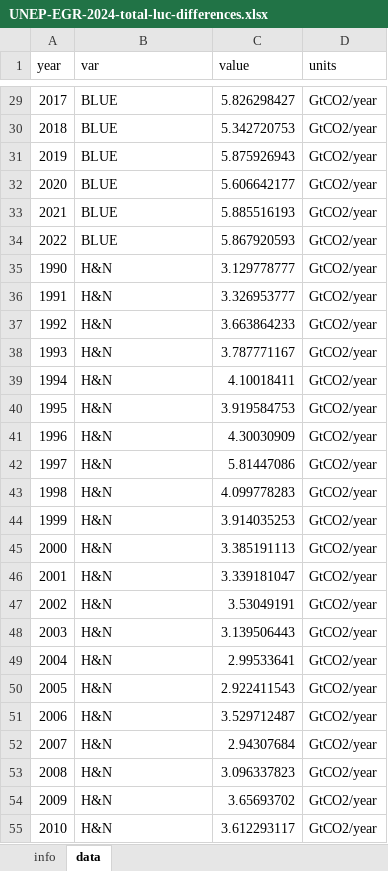
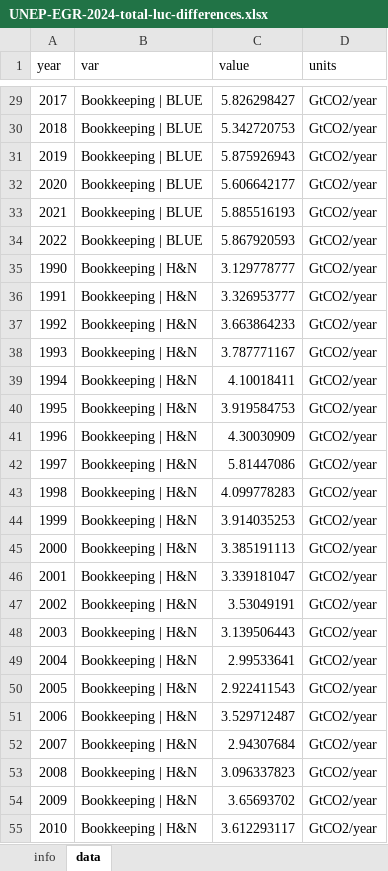
Before and after one commit to lambwf/UNEP-Gap-Report-2024-Chapter-2, an Excel workbook: results/standard/UNEP-EGR-2024-total-luc-differences.xlsx, sheet data, drawn as a sheet; only a part is shown, gaps mark what is left out; values as stored, in another font and other column widths than the file's, no borders; the diff covers the shown part only; the diff names each change by its address in the sheet, - before the commit and + after, or states it on an @@ line.

```diff
--- a/results/standard/UNEP-EGR-2024-total-luc-differences.xlsx (sheet data)
+++ b/results/standard/UNEP-EGR-2024-total-luc-differences.xlsx (sheet data)
-B29:B34 (var): BLUE
+B29:B34 (var): Bookkeeping | BLUE
-B35:B55 (var): H&N
+B35:B55 (var): Bookkeeping | H&N
```
Also changed, not shown: 33 added rows and 105 edited cells elsewhere in this sheet, results/standard/countries/UNEP-EGR-2024-country-change.xlsx, 34 other files.
